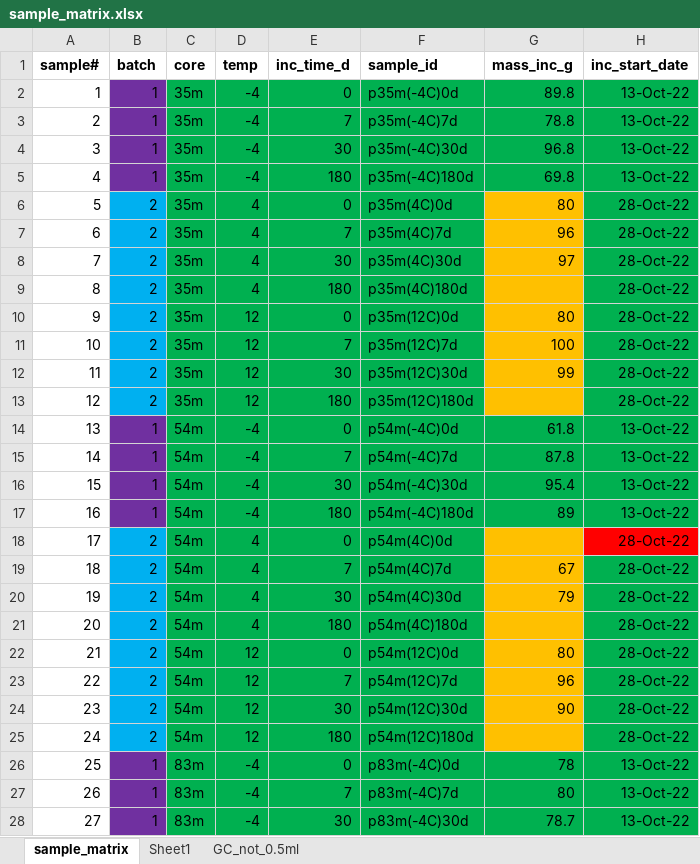
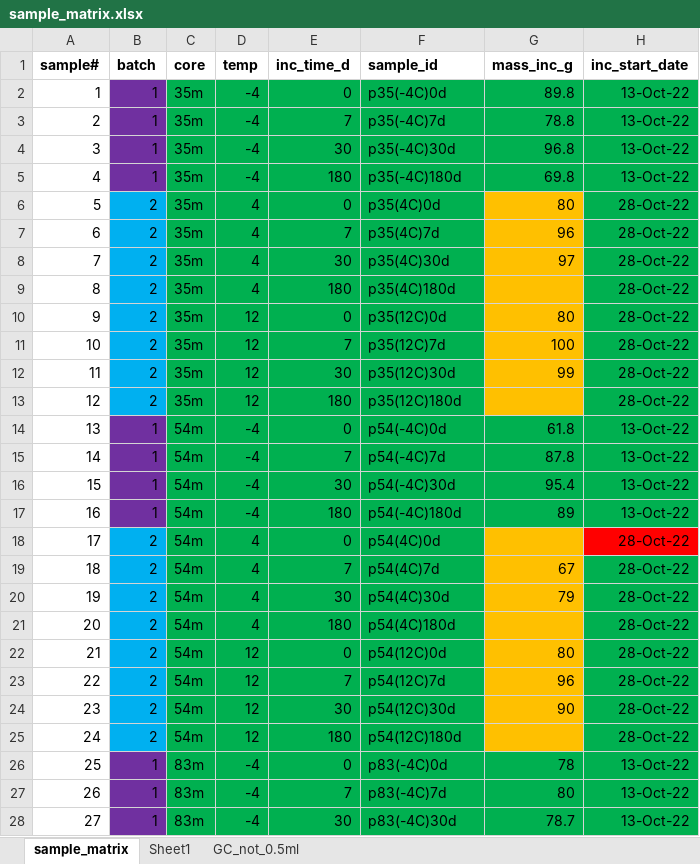
Before and after one commit to tacaro/permafrost_LHSIP, an Excel workbook: data/sample_matrix.xlsx, sheet sample_matrix, drawn as a sheet; only a part is shown; values as stored, in another font and other column widths than the file's, no borders; the diff covers the shown part only; the diff names each change by its address in the sheet, - before the commit and + after, or states it on an @@ line.

Commit message:
data com

```diff
--- a/data/sample_matrix.xlsx (sheet sample_matrix)
+++ b/data/sample_matrix.xlsx (sheet sample_matrix)
-F2 (sample_id): p35m(-4C)0d
+F2 (sample_id): p35(-4C)0d
-F3 (sample_id): p35m(-4C)7d
+F3 (sample_id): p35(-4C)7d
-F4 (sample_id): p35m(-4C)30d
+F4 (sample_id): p35(-4C)30d
-F5 (sample_id): p35m(-4C)180d
+F5 (sample_id): p35(-4C)180d
-F6 (sample_id): p35m(4C)0d
+F6 (sample_id): p35(4C)0d
-F7 (sample_id): p35m(4C)7d
+F7 (sample_id): p35(4C)7d
-F8 (sample_id): p35m(4C)30d
+F8 (sample_id): p35(4C)30d
-F9 (sample_id): p35m(4C)180d
+F9 (sample_id): p35(4C)180d
-F10 (sample_id): p35m(12C)0d
+F10 (sample_id): p35(12C)0d
-F11 (sample_id): p35m(12C)7d
+F11 (sample_id): p35(12C)7d
-F12 (sample_id): p35m(12C)30d
+F12 (sample_id): p35(12C)30d
-F13 (sample_id): p35m(12C)180d
+F13 (sample_id): p35(12C)180d
-F14 (sample_id): p54m(-4C)0d
+F14 (sample_id): p54(-4C)0d
-F15 (sample_id): p54m(-4C)7d
+F15 (sample_id): p54(-4C)7d
-F16 (sample_id): p54m(-4C)30d
+F16 (sample_id): p54(-4C)30d
-F17 (sample_id): p54m(-4C)180d
+F17 (sample_id): p54(-4C)180d
-F18 (sample_id): p54m(4C)0d
+F18 (sample_id): p54(4C)0d
-F19 (sample_id): p54m(4C)7d
+F19 (sample_id): p54(4C)7d
-F20 (sample_id): p54m(4C)30d
+F20 (sample_id): p54(4C)30d
-F21 (sample_id): p54m(4C)180d
+F21 (sample_id): p54(4C)180d
-F22 (sample_id): p54m(12C)0d
+F22 (sample_id): p54(12C)0d
-F23 (sample_id): p54m(12C)7d
+F23 (sample_id): p54(12C)7d
-F24 (sample_id): p54m(12C)30d
+F24 (sample_id): p54(12C)30d
-F25 (sample_id): p54m(12C)180d
+F25 (sample_id): p54(12C)180d
-F26 (sample_id): p83m(-4C)0d
+F26 (sample_id): p83(-4C)0d
-F27 (sample_id): p83m(-4C)7d
+F27 (sample_id): p83(-4C)7d
-F28 (sample_id): p83m(-4C)30d
+F28 (sample_id): p83(-4C)30d
```
Also changed, not shown: 9 edited cells elsewhere in this sheet, 1 other file.
